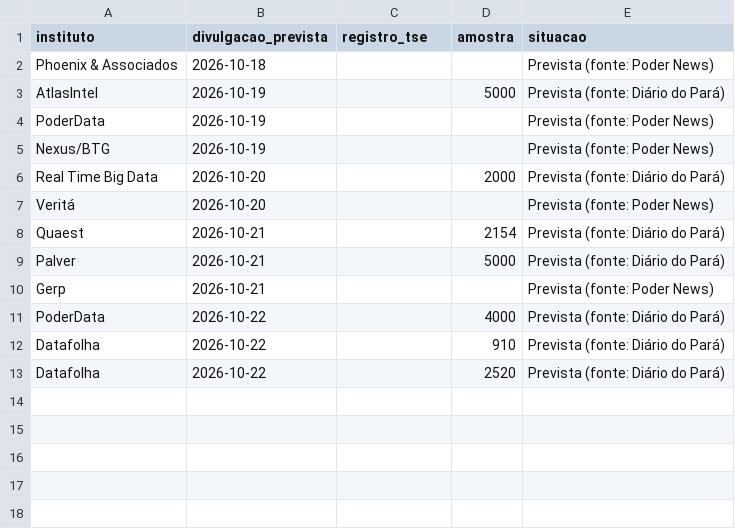
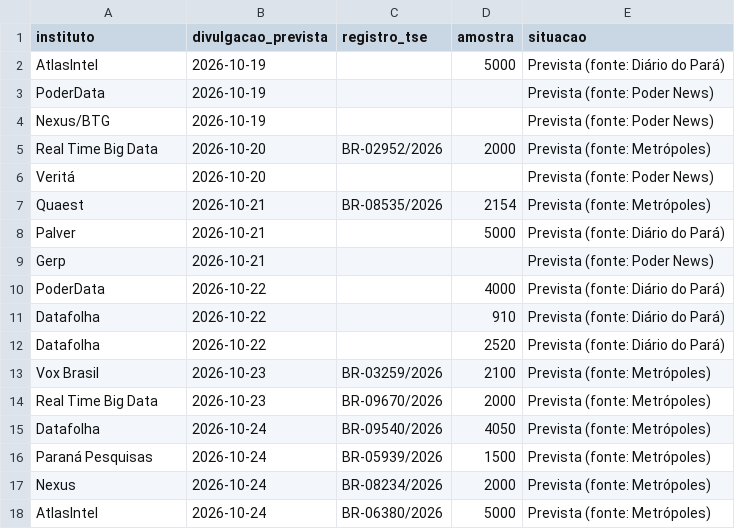
Before and after one commit to fredvilaronga-star/pesquisa2turno, a CSV file: agenda.csv, drawn as a sheet.

Commit message:
Atualização das pesquisas 18/10 22:46

```diff
--- a/agenda.csv
+++ b/agenda.csv
@@ -1,3 +1,2 @@
 instituto,divulgacao_prevista,registro_tse,amostra,situacao
-Phoenix & Associados,2026-10-18,,,Prevista (fonte: Poder News)
 AtlasIntel,2026-10-19,,5000,Prevista (fonte: Diário do Pará)
@@ -5,5 +4,5 @@ PoderData,2026-10-19,,,Prevista (fonte: Poder News)
 Nexus/BTG,2026-10-19,,,Prevista (fonte: Poder News)
-Real Time Big Data,2026-10-20,,2000,Prevista (fonte: Diário do Pará)
+Real Time Big Data,2026-10-20,BR-02952/2026,2000,Prevista (fonte: Metrópoles)
 Veritá,2026-10-20,,,Prevista (fonte: Poder News)
-Quaest,2026-10-21,,2154,Prevista (fonte: Diário do Pará)
+Quaest,2026-10-21,BR-08535/2026,2154,Prevista (fonte: Metrópoles)
 Palver,2026-10-21,,5000,Prevista (fonte: Diário do Pará)
@@ -13 +12,7 @@ Datafolha,2026-10-22,,910,Prevista (fonte: Diário do Pará)
 Datafolha,2026-10-22,,2520,Prevista (fonte: Diário do Pará)
+Vox Brasil,2026-10-23,BR-03259/2026,2100,Prevista (fonte: Metrópoles)
+Real Time Big Data,2026-10-23,BR-09670/2026,2000,Prevista (fonte: Metrópoles)
+Datafolha,2026-10-24,BR-09540/2026,4050,Prevista (fonte: Metrópoles)
+Paraná Pesquisas,2026-10-24,BR-05939/2026,1500,Prevista (fonte: Metrópoles)
+Nexus,2026-10-24,BR-08234/2026,2000,Prevista (fonte: Metrópoles)
+AtlasIntel,2026-10-24,BR-06380/2026,5000,Prevista (fonte: Metrópoles)
```
Also changed, not shown: 1 other file.
